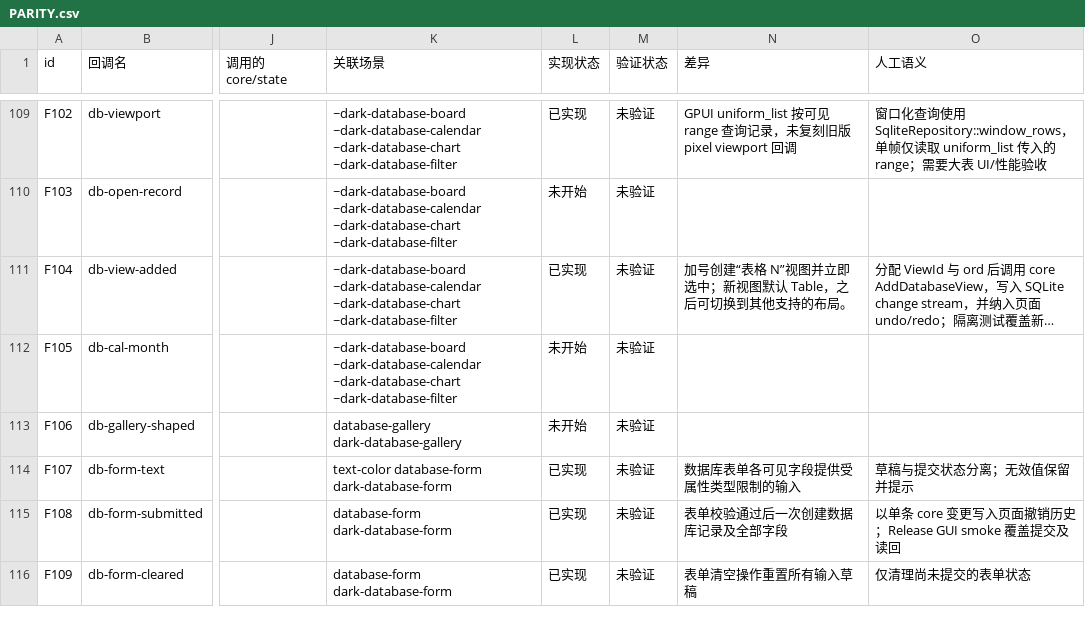
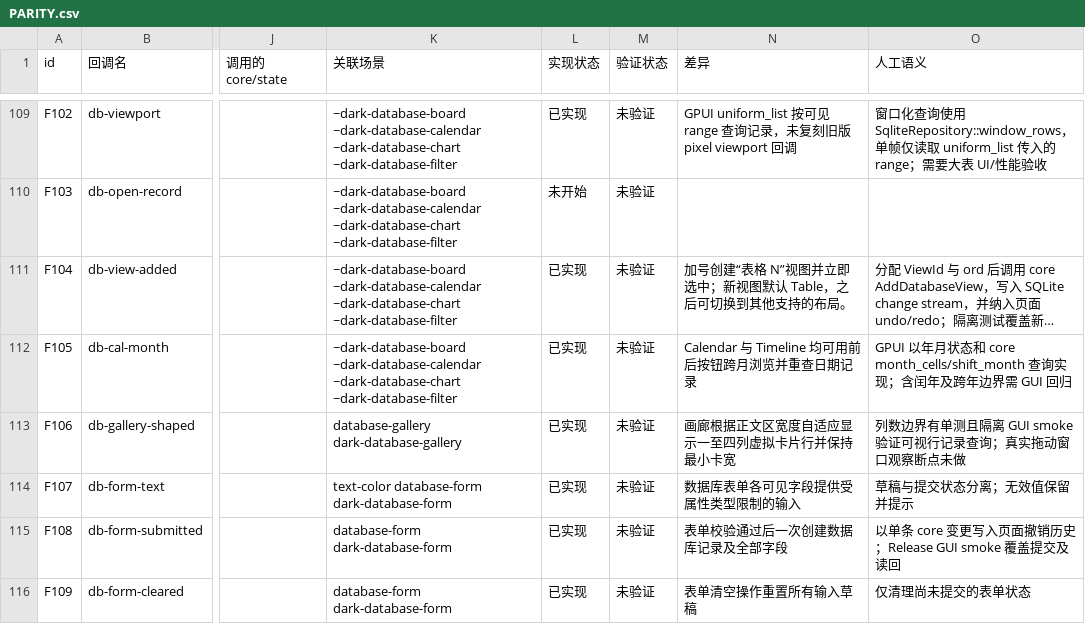
Before and after one commit to PT123123/quire-gpui, a CSV file: docs/PARITY.csv, drawn as a sheet; only a part is shown, gaps mark what is left out; long unchanged cells end in …; the diff names each change by its address in the sheet, - before the commit and + after, or states it on an @@ line.

```diff
--- a/docs/PARITY.csv
+++ b/docs/PARITY.csv
-L112:L113 (实现状态): 未开始
+L112:L113 (实现状态): 已实现
-N112 (差异): (empty)
+N112 (差异): Calendar 与 Timeline 均可用前后按钮跨月浏览并重查日期记录
-O112 (人工语义): (empty)
+O112 (人工语义): GPUI 以年月状态和 core month_cells/shift_month 查询实现；含闰年及跨年边界需 GUI 回归
-N113 (差异): (empty)
+N113 (差异): 画廊根据正文区宽度自适应显示一至四列虚拟卡片行并保持最小卡宽
-O113 (人工语义): (empty)
+O113 (人工语义): 列数边界有单测且隔离 GUI smoke 验证可视行记录查询；真实拖动窗口观察断点未做
```
Also changed, not shown: docs/PARITY-SEMANTICS.csv, 3 other files.
